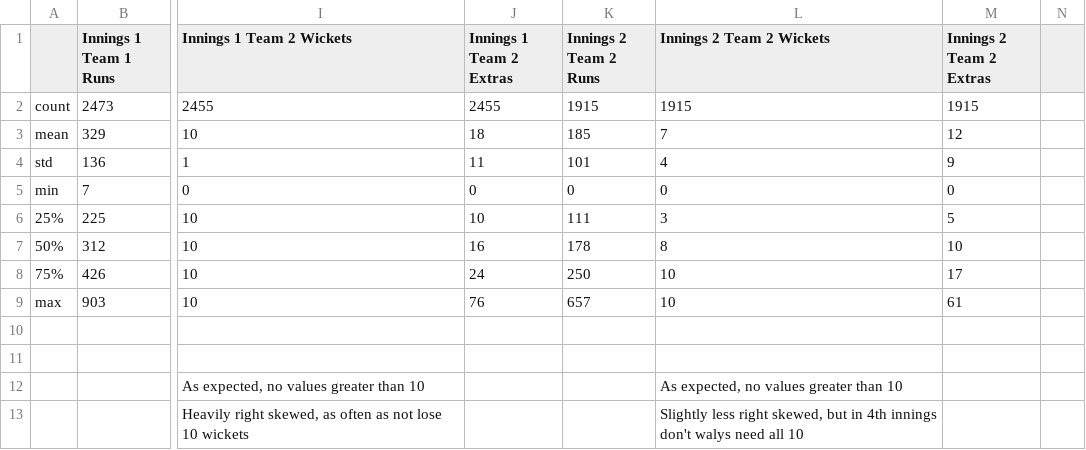
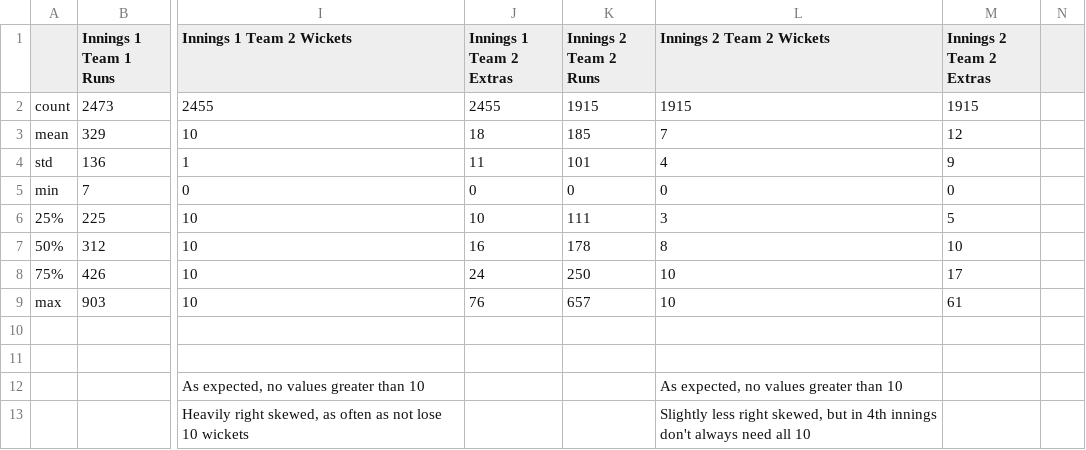
Before and after one commit to SamMonteath/Cricket_analytics_and_dashboard, a CSV file: 2. Data/Prepared Data/df_stats.csv, drawn as a sheet; only a part is shown, gaps mark what is left out; the diff names each change by its address in the sheet, - before the commit and + after, or states it on an @@ line.

```diff
--- a/2. Data/Prepared Data/df_stats.csv
+++ b/2. Data/Prepared Data/df_stats.csv
-L13 (Innings 2 Team 2 Wickets): …innings don't walys need all…
+L13 (Innings 2 Team 2 Wickets): …innings don't always need all…
```
Also changed, not shown: 3 other files.
